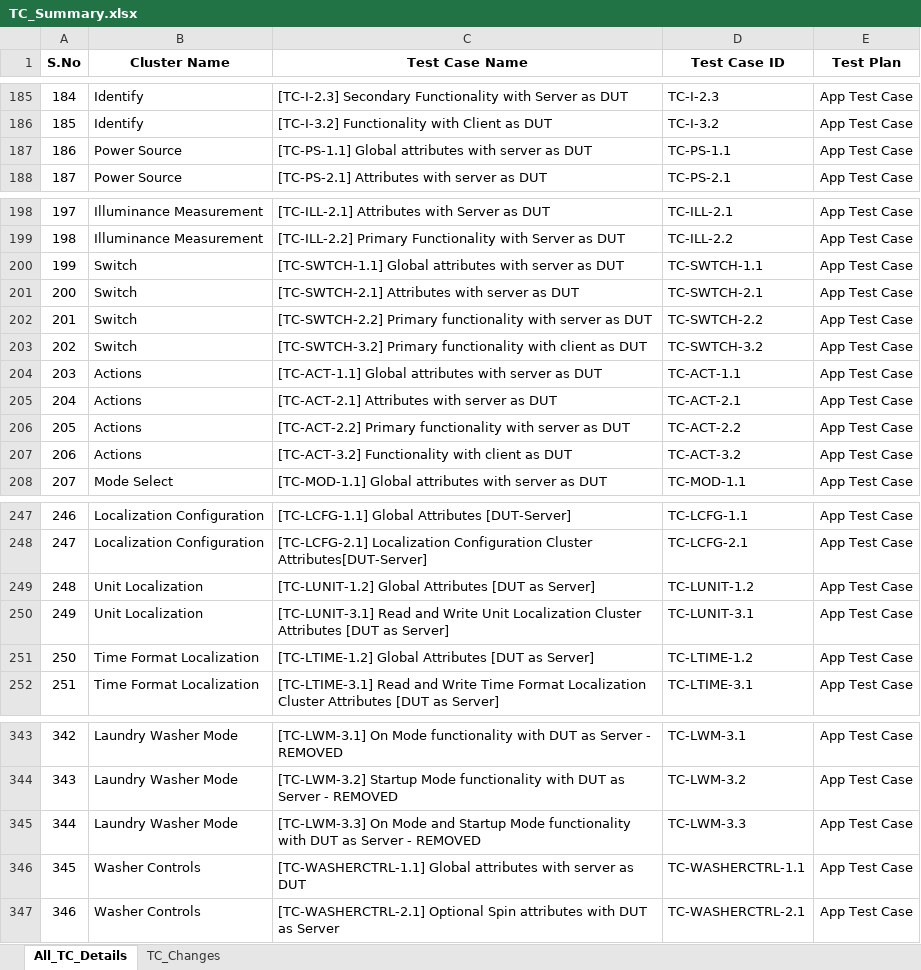
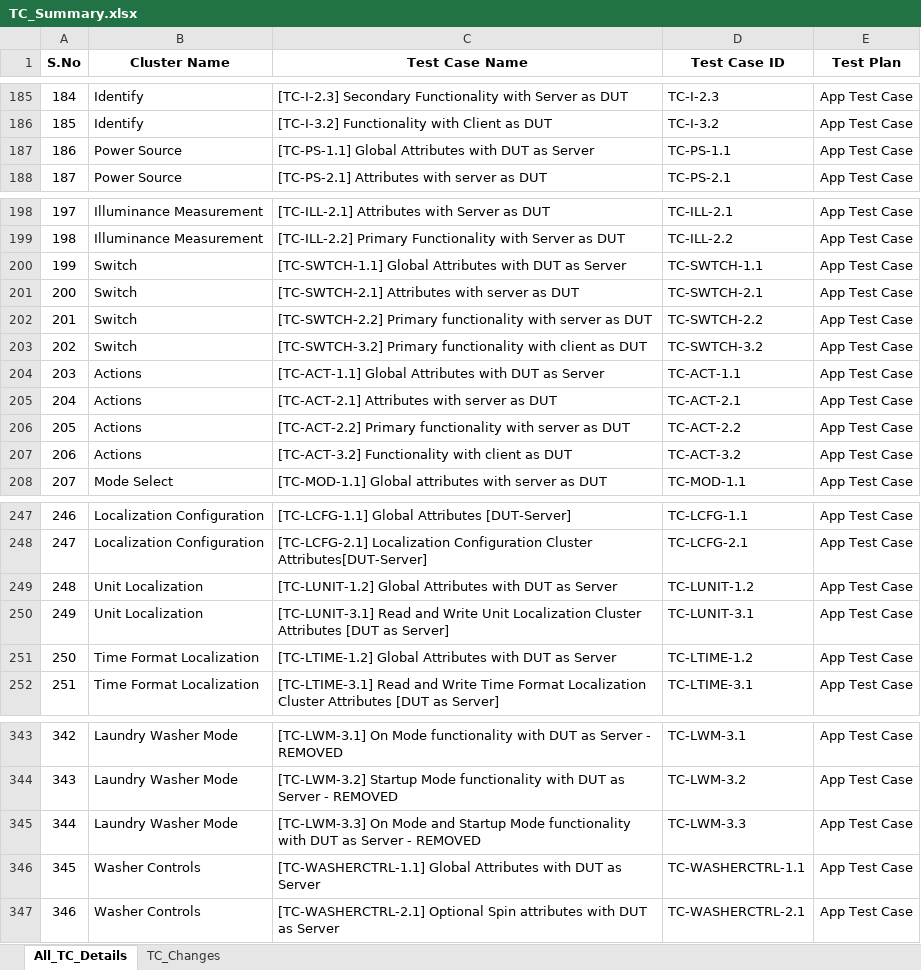
Before and after one commit to Survensa/chip_qa_support, an Excel workbook: Docs/TC_Summary.xlsx, sheet All_TC_Details, drawn as a sheet; only a part is shown, gaps mark what is left out; values as stored, in another font and other column widths than the file's, no borders; the diff names each change by its address in the sheet, - before the commit and + after, or states it on an @@ line.

```diff
--- a/Docs/TC_Summary.xlsx (sheet All_TC_Details)
+++ b/Docs/TC_Summary.xlsx (sheet All_TC_Details)
-C187 (Test Case Name): [TC-PS-1.1] Global attributes with server as DUT
+C187 (Test Case Name): [TC-PS-1.1] Global Attributes with DUT as Server
-C200 (Test Case Name): [TC-SWTCH-1.1] Global attributes with server as DUT
+C200 (Test Case Name): [TC-SWTCH-1.1] Global Attributes with DUT as Server
-C204 (Test Case Name): [TC-ACT-1.1] Global attributes with server as DUT
+C204 (Test Case Name): [TC-ACT-1.1] Global Attributes with DUT as Server
-C249 (Test Case Name): …Global Attributes [DUT as Server]
+C249 (Test Case Name): …Global Attributes with DUT as Server
-C251 (Test Case Name): …Global Attributes [DUT as Server]
+C251 (Test Case Name): …Global Attributes with DUT as Server
-C346 (Test Case Name): [TC-WASHERCTRL-1.1] Global attributes with server as DUT
+C346 (Test Case Name): [TC-WASHERCTRL-1.1] Global Attributes with DUT as Server
```
Also changed, not shown: sheet TC_Changes, 1 other file.
